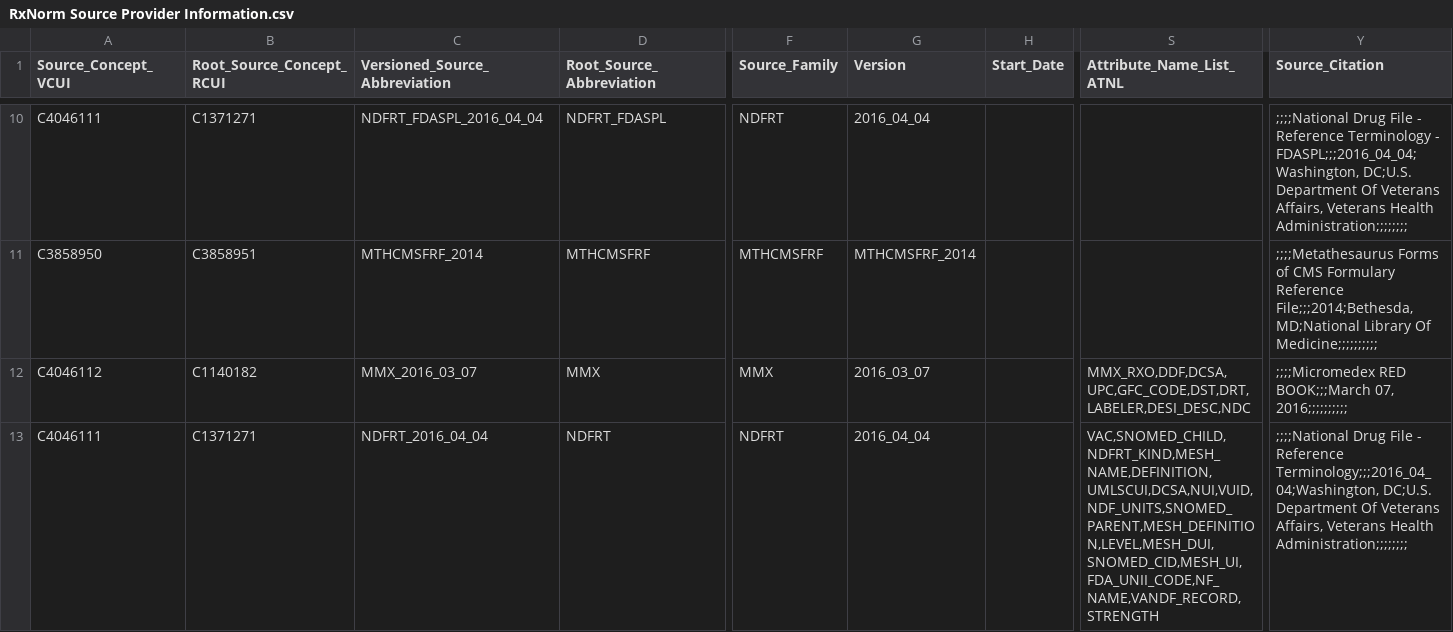
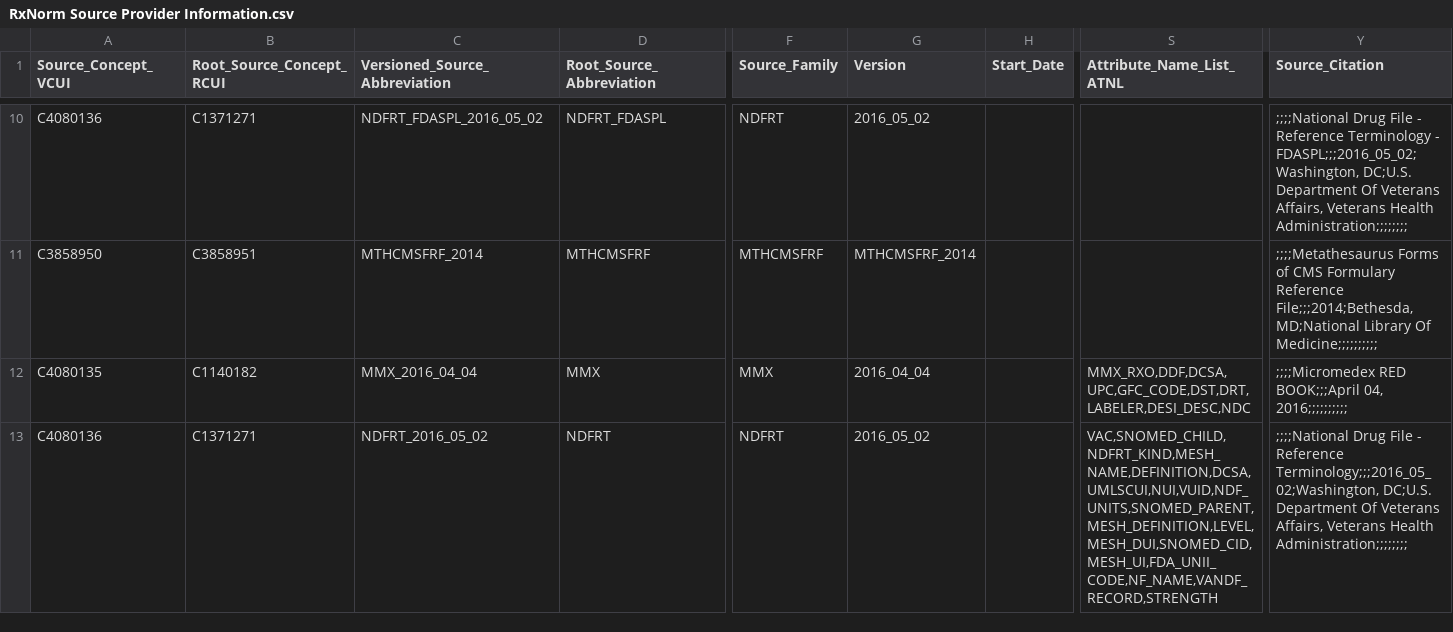
Before and after one commit to hengk2012/health, a CSV file: Terminology/RxNorm-Drug-Terminologies/RxNorm Source Provider Information.csv, drawn as a sheet; only a part is shown, gaps mark what is left out; the diff covers the shown part only; the diff names each change by its address in the sheet, - before the commit and + after, or states it on an @@ line.

```diff
--- a/Terminology/RxNorm-Drug-Terminologies/RxNorm Source Provider Information.csv
+++ b/Terminology/RxNorm-Drug-Terminologies/RxNorm Source Provider Information.csv
-A10 (Source_Concept_VCUI): C4046111
+A10 (Source_Concept_VCUI): C4080136
-C10 (Versioned_Source_Abbreviation): NDFRT_FDASPL_2016_04_04
+C10 (Versioned_Source_Abbreviation): NDFRT_FDASPL_2016_05_02
-G10 (Version): 2016_04_04
+G10 (Version): 2016_05_02
-Y10 (Source_Citation): …Terminology - FDASPL;;;2016_04_04;Washington, DC;U.S. Department…
+Y10 (Source_Citation): …Terminology - FDASPL;;;2016_05_02;Washington, DC;U.S. Department…
-A12 (Source_Concept_VCUI): C4046112
+A12 (Source_Concept_VCUI): C4080135
-C12 (Versioned_Source_Abbreviation): MMX_2016_03_07
+C12 (Versioned_Source_Abbreviation): MMX_2016_04_04
-G12 (Version): 2016_03_07
+G12 (Version): 2016_04_04
-Y12 (Source_Citation): ;;;;Micromedex RED BOOK;;;March 07, 2016;;;;;;;;;;
+Y12 (Source_Citation): ;;;;Micromedex RED BOOK;;;April 04, 2016;;;;;;;;;;
-A13 (Source_Concept_VCUI): C4046111
+A13 (Source_Concept_VCUI): C4080136
-C13 (Versioned_Source_Abbreviation): NDFRT_2016_04_04
+C13 (Versioned_Source_Abbreviation): NDFRT_2016_05_02
-G13 (Version): 2016_04_04
+G13 (Version): 2016_05_02
-S13 (Attribute_Name_List_ATNL): VAC,SNOMED_CHILD,NDFRT_KIND,MESH_NAME,DEFINITION,UMLSCUI,DCSA,NUI,VUID,NDF_UNITS,SNOMED_PARENT,MESH_DEFINITION,LEVEL,MESH_DUI,SNOMED_CID,MESH_UI,FDA_UNII_CODE,NF_NAME,VANDF_RECORD,STRENGTH
+S13 (Attribute_Name_List_ATNL): VAC,SNOMED_CHILD,NDFRT_KIND,MESH_NAME,DEFINITION,DCSA,UMLSCUI,NUI,VUID,NDF_UNITS,SNOMED_PARENT,MESH_DEFINITION,LEVEL,MESH_DUI,SNOMED_CID,MESH_UI,FDA_UNII_CODE,NF_NAME,VANDF_RECORD,STRENGTH
-Y13 (Source_Citation): …- Reference Terminology;;;2016_04_04;Washington, DC;U.S. Department…
+Y13 (Source_Citation): …- Reference Terminology;;;2016_05_02;Washington, DC;U.S. Department…
```
Also changed, not shown: 40 edited cells elsewhere in this file.
